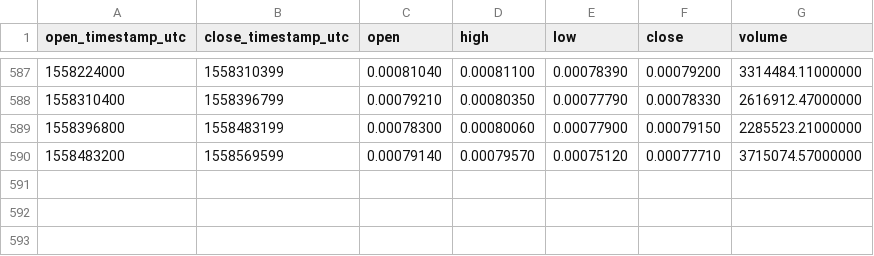
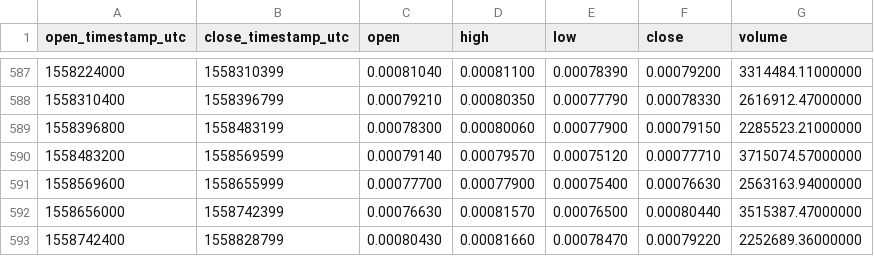
Before and after one commit to cryptobigbro/binance-EOSBTC, a CSV file: binance-EOSBTC-1d.csv, drawn as a sheet; only a part is shown, gaps mark what is left out; the diff names each change by its address in the sheet, - before the commit and + after, or states it on an @@ line.

Commit message:
Update OHLCV data.

```diff
--- a/binance-EOSBTC-1d.csv
+++ b/binance-EOSBTC-1d.csv
+row 591: 1558569600 | 1558655999 | 0.00077700 | 0.00077900 | 0.00075400 | 0.00076630 | 2563163.94000000
+row 592: 1558656000 | 1558742399 | 0.00076630 | 0.00081570 | 0.00076500 | 0.00080440 | 3515387.47000000
+row 593: 1558742400 | 1558828799 | 0.00080430 | 0.00081660 | 0.00078470 | 0.00079220 | 2252689.36000000
```
Also changed, not shown: 1 other file.
